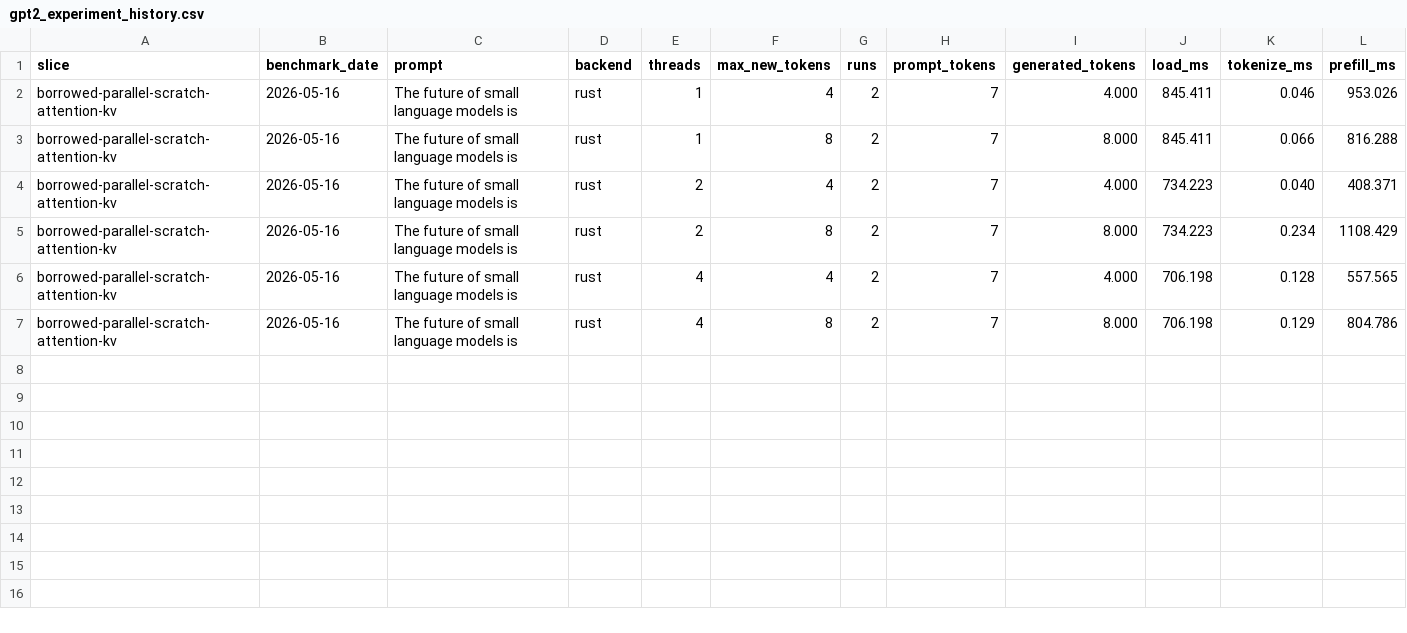
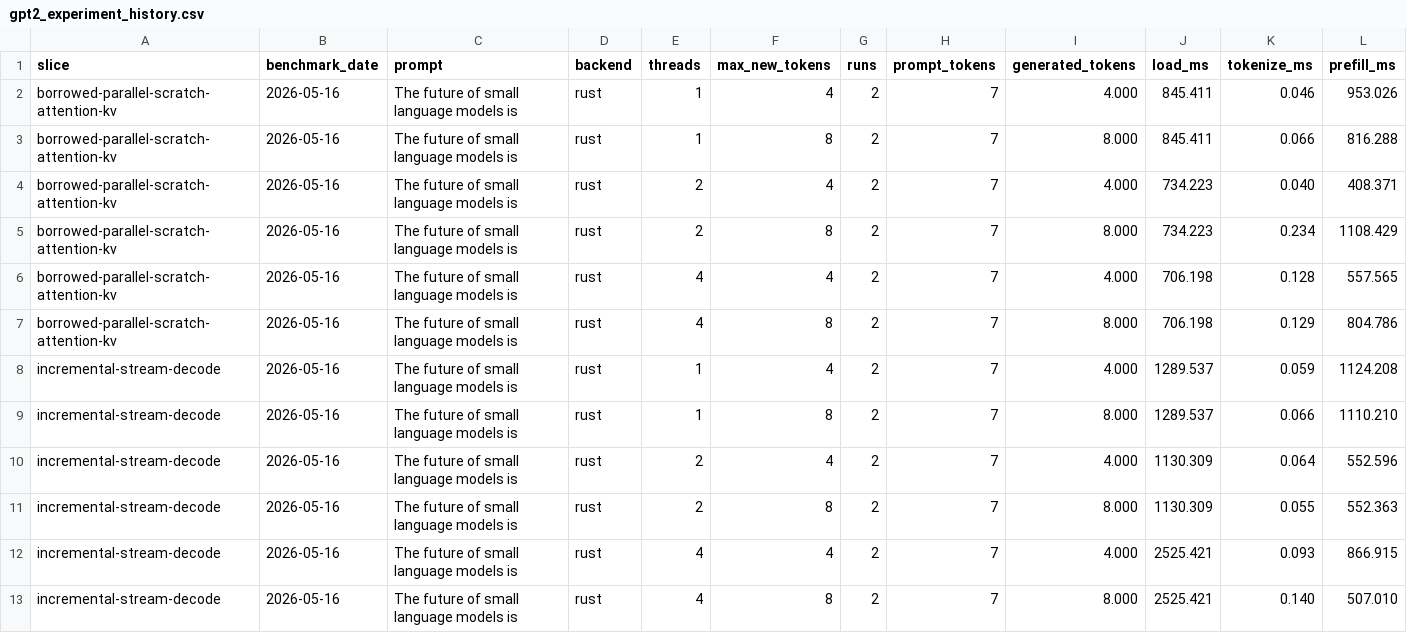
Before and after one commit to J45k4/puppygrad, a CSV file: benchmarks/gpt2_experiment_history.csv, drawn as a sheet; only a part is shown; rows hold the shown columns only; the diff names each change by its address in the sheet, - before the commit and + after, or states it on an @@ line.

Commit message:
Optimize GPT-2 streaming decode

```diff
--- a/benchmarks/gpt2_experiment_history.csv
+++ b/benchmarks/gpt2_experiment_history.csv
+row 8: incremental-stream-decode | 2026-05-16 | The future of small language models is | rust | 1 | 4 | 2 | 7 | 4.000 | 1289.537 | 0.059 | 1124.208
+row 9: incremental-stream-decode | 2026-05-16 | The future of small language models is | rust | 1 | 8 | 2 | 7 | 8.000 | 1289.537 | 0.066 | 1110.210
+row 10: incremental-stream-decode | 2026-05-16 | The future of small language models is | rust | 2 | 4 | 2 | 7 | 4.000 | 1130.309 | 0.064 | 552.596
+row 11: incremental-stream-decode | 2026-05-16 | The future of small language models is | rust | 2 | 8 | 2 | 7 | 8.000 | 1130.309 | 0.055 | 552.363
+row 12: incremental-stream-decode | 2026-05-16 | The future of small language models is | rust | 4 | 4 | 2 | 7 | 4.000 | 2525.421 | 0.093 | 866.915
+row 13: incremental-stream-decode | 2026-05-16 | The future of small language models is | rust | 4 | 8 | 2 | 7 | 8.000 | 2525.421 | 0.140 | 507.010
```
Also changed, not shown: 1 other file.
